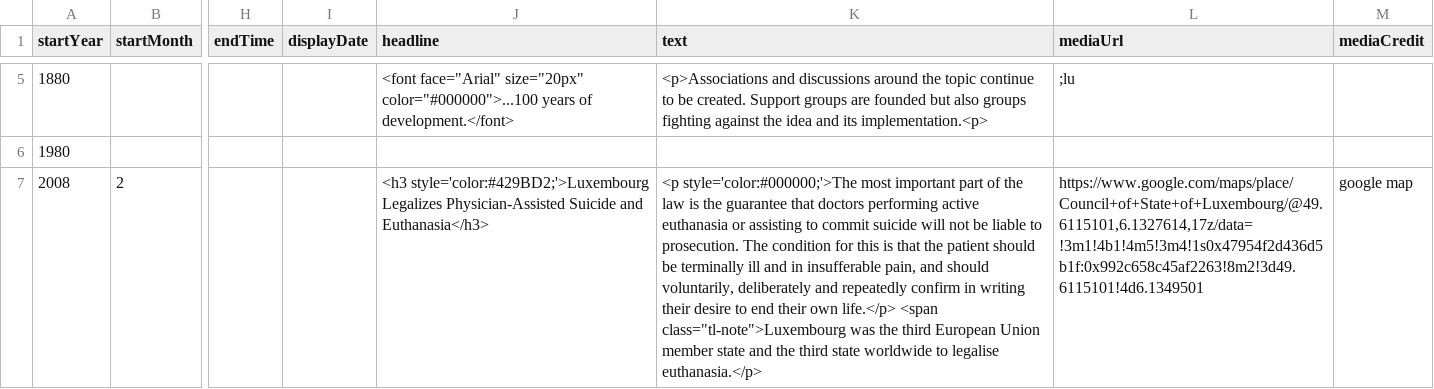
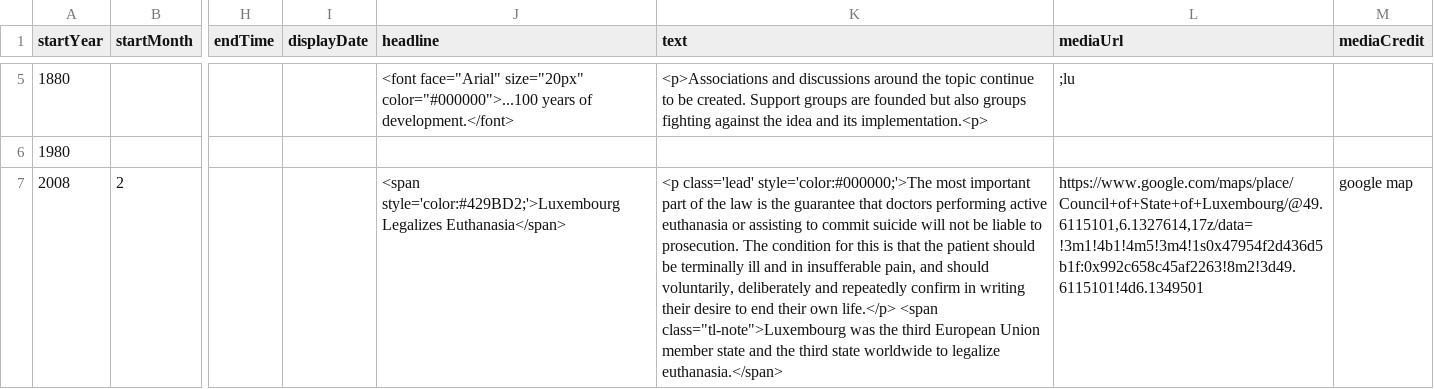
Before and after one commit to DeustoKom/MSGW2022-timeline, a CSV file: docs/goaldiggers/timeline-data.csv, drawn as a sheet; only a part is shown, gaps mark what is left out; the diff names each change by its address in the sheet, - before the commit and + after, or states it on an @@ line.

Commit message:
Luxembourg 3

```diff
--- a/docs/goaldiggers/timeline-data.csv
+++ b/docs/goaldiggers/timeline-data.csv
-J7 (headline): <h3 style='color:#429BD2;'>Luxembourg Legalizes Physician-Assisted Suicide and Euthanasia</h3>
+J7 (headline): <span style='color:#429BD2;'>Luxembourg Legalizes Euthanasia</span>
-K7 (text): <p style='color:#000000;'>The most important part of the law is the guarantee that doctors performing active euthanasia or assisting to commit suicide will not be liable to prosecution. The condition for this is that the patient should be terminally ill and in insufferable pain, and should voluntarily, deliberately and repeatedly confirm in writing their desire to end their own life.</p> <span class="tl-note">Luxembourg was the third European Union member state and the third state worldwide to legalise euthanasia.</p>
+K7 (text): <p class='lead' style='color:#000000;'>The most important part of the law is the guarantee that doctors performing active euthanasia or assisting to commit suicide will not be liable to prosecution. The condition for this is that the patient should be terminally ill and in insufferable pain, and should voluntarily, deliberately and repeatedly confirm in writing their desire to end their own life.</p> <span class="tl-note">Luxembourg was the third European Union member state and the third state worldwide to legalize euthanasia.</span>
```
